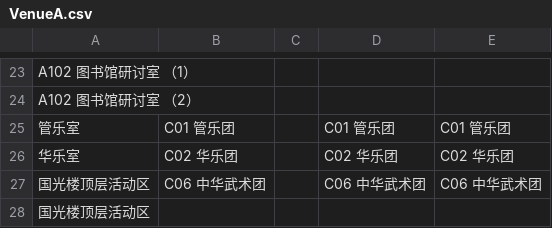
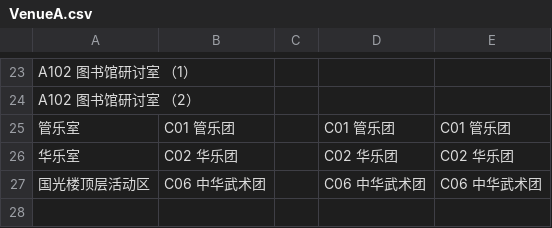
Before and after one commit to TJHS-Co-Curricular/TJHS-Co-Curricular-Venue, a CSV file: VenueA.csv, drawn as a sheet; only a part is shown, gaps mark what is left out; the diff names each change by its address in the sheet, - before the commit and + after, or states it on an @@ line.

```diff
--- a/VenueA.csv
+++ b/VenueA.csv
-row 28: 国光楼顶层活动区
```
Also changed, not shown: VenueB.csv, VenueC.csv, 2 other files.
